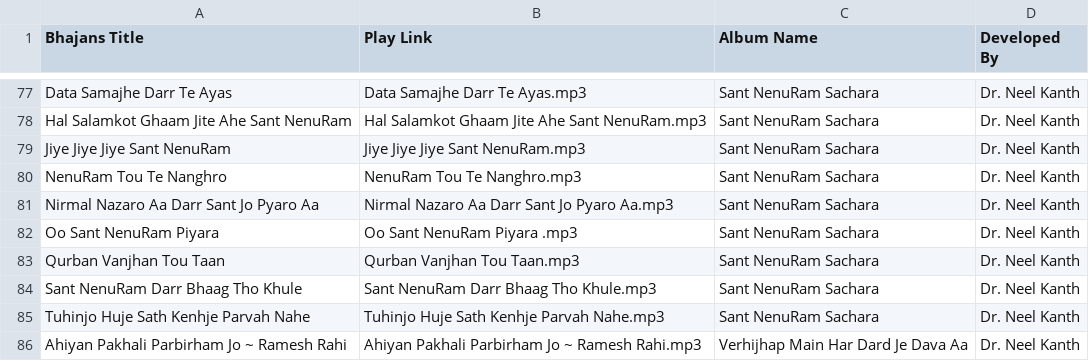
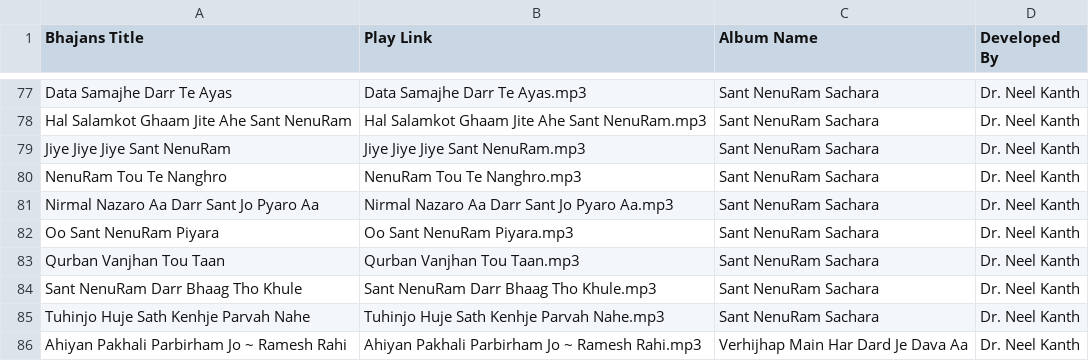
Before and after one commit to sharmaje/SantRadio, a CSV file: SxVxNdb.csv, drawn as a sheet; only a part is shown, gaps mark what is left out.

```diff
--- a/SxVxNdb.csv
+++ b/SxVxNdb.csv
@@ -81,3 +81,3 @@ NenuRam Tou Te Nanghro,NenuRam Tou Te Nanghro.mp3,Sant NenuRam Sachara,Dr. Neel
 Nirmal Nazaro Aa Darr Sant Jo Pyaro Aa,Nirmal Nazaro Aa Darr Sant Jo Pyaro Aa.mp3,Sant NenuRam Sachara,Dr. Neel Kanth
-Oo Sant NenuRam Piyara,Oo Sant NenuRam Piyara .mp3,Sant NenuRam Sachara,Dr. Neel Kanth
+Oo Sant NenuRam Piyara,Oo Sant NenuRam Piyara.mp3,Sant NenuRam Sachara,Dr. Neel Kanth
 Qurban Vanjhan Tou Taan,Qurban Vanjhan Tou Taan.mp3,Sant NenuRam Sachara,Dr. Neel Kanth
```
